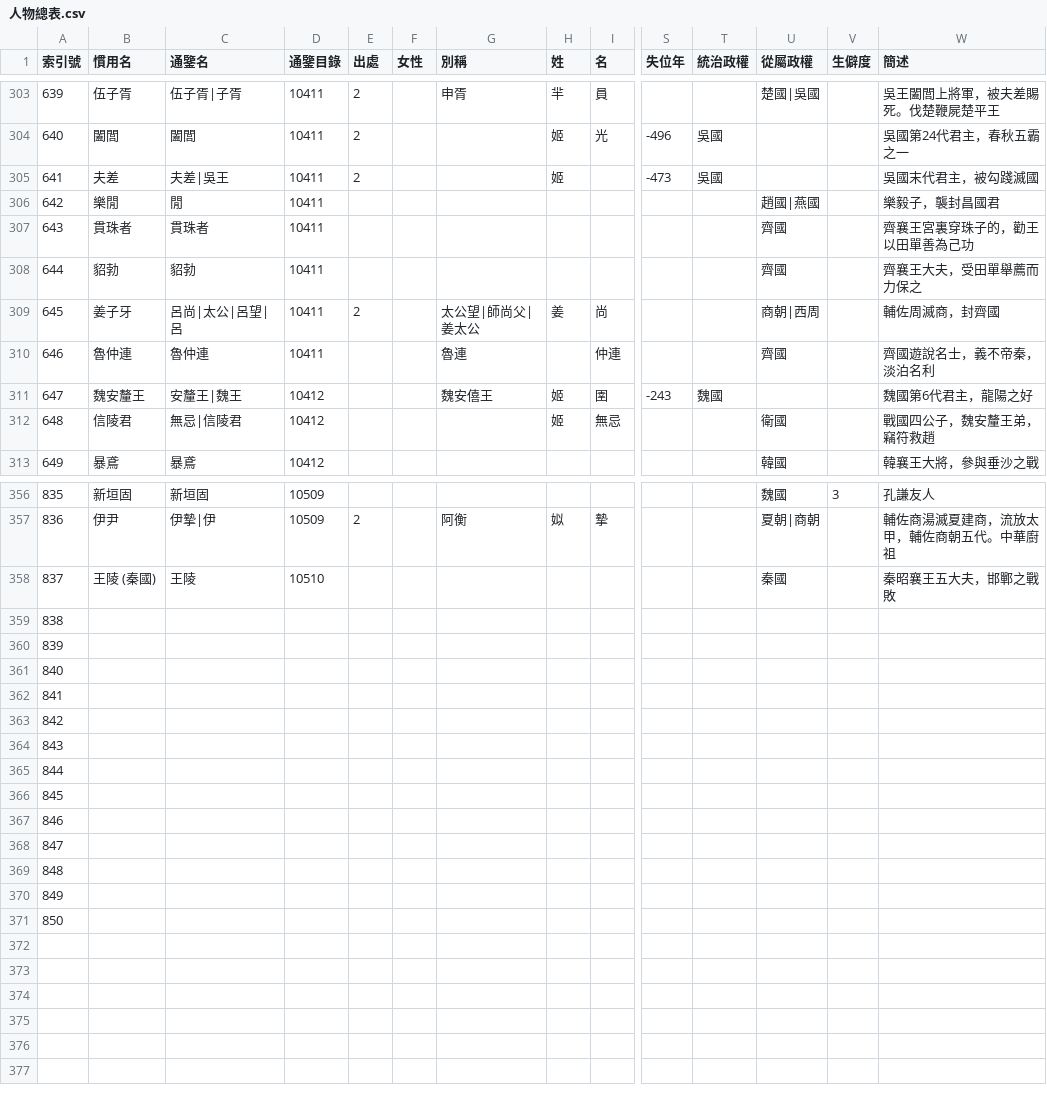
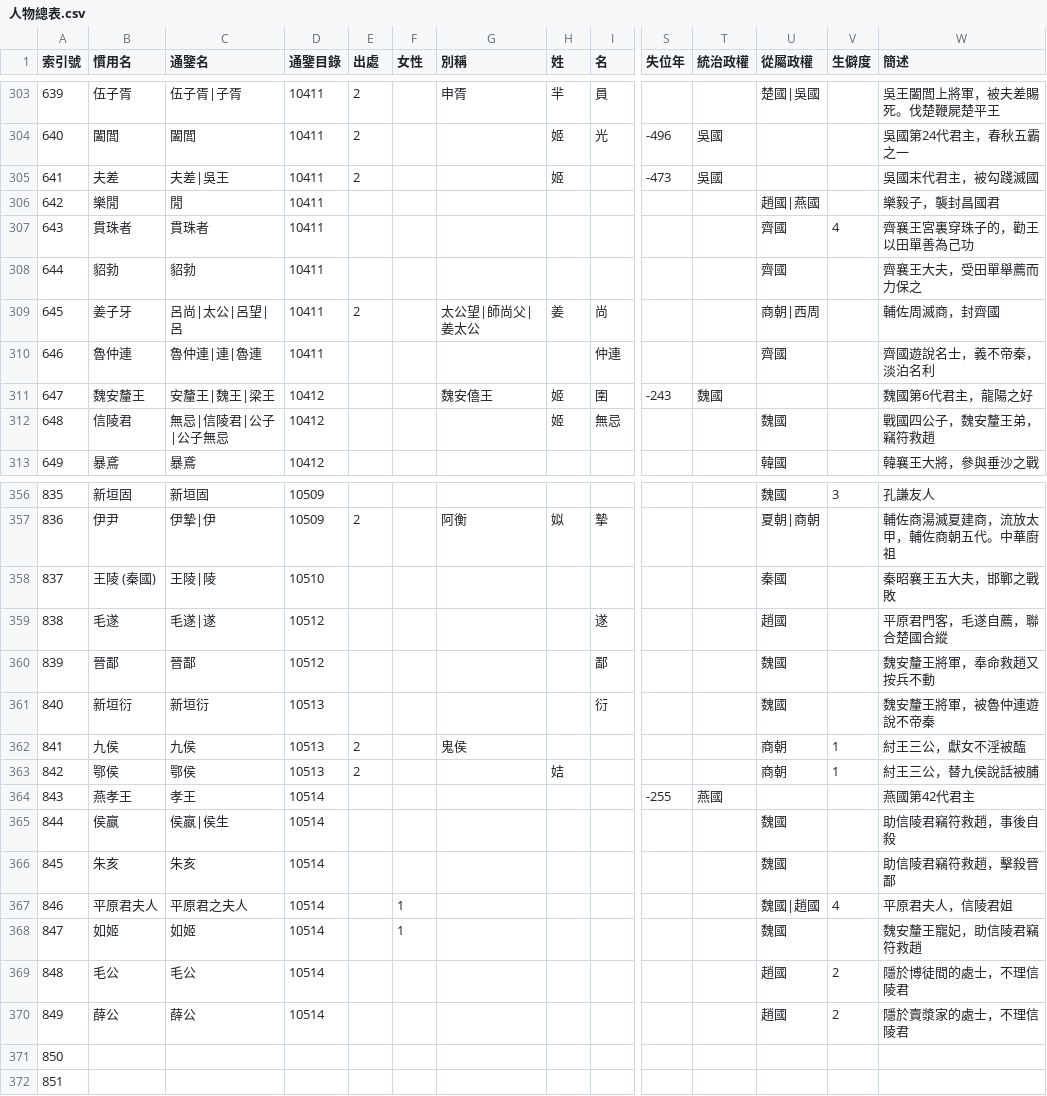
Before and after one commit to gamefang/zizhitongjian, a CSV file: 人物總表.csv, drawn as a sheet; only a part is shown, gaps mark what is left out; removed rows and columns are numbered as before the commit, all else as after; rows hold the shown columns only; the diff covers the shown part only; the diff names each change by its address in the sheet, - before the commit and + after, or states it on an @@ line.

```diff
--- a/人物總表.csv
+++ b/人物總表.csv
-V307 (生僻度): (empty)
+V307 (生僻度): 4
-C310 (通鑒名): 魯仲連
+C310 (通鑒名): 魯仲連|連|魯連
-G310 (別稱): 魯連
+G310 (別稱): (empty)
-C311 (通鑒名): 安釐王|魏王
+C311 (通鑒名): 安釐王|魏王|梁王
-C312 (通鑒名): 無忌|信陵君
+C312 (通鑒名): 無忌|信陵君|公子|公子無忌
-U312 (從屬政權): 衛國
+U312 (從屬政權): 魏國
-C358 (通鑒名): 王陵
+C358 (通鑒名): 王陵|陵
+row 359: 838 | 毛遂 | 毛遂|遂 | 10512 |  |  |  |  | 遂 |  |  | 趙國 |  | 平原君門客，毛遂自薦，聯合楚國合縱
+row 360: 839 | 晉鄙 | 晉鄙 | 10512 |  |  |  |  | 鄙 |  |  | 魏國 |  | 魏安釐王將軍，奉命救趙又按兵不動
+row 361: 840 | 新垣衍 | 新垣衍 | 10513 |  |  |  |  | 衍 |  |  | 魏國 |  | 魏安釐王將軍，被魯仲連遊說不帝秦
+row 362: 841 | 九侯 | 九侯 | 10513 | 2 |  | 鬼侯 |  |  |  |  | 商朝 | 1 | 紂王三公，獻女不淫被醢
+row 363: 842 | 鄂侯 | 鄂侯 | 10513 | 2 |  |  | 姞 |  |  |  | 商朝 | 1 | 紂王三公，替九侯說話被脯
+row 364: 843 | 燕孝王 | 孝王 | 10514 |  |  |  |  |  | -255 | 燕國 |  |  | 燕國第42代君主
+row 365: 844 | 侯嬴 | 侯嬴|侯生 | 10514 |  |  |  |  |  |  |  | 魏國 |  | 助信陵君竊符救趙，事後自殺
+row 366: 845 | 朱亥 | 朱亥 | 10514 |  |  |  |  |  |  |  | 魏國 |  | 助信陵君竊符救趙，擊殺晉鄙
+row 367: 846 | 平原君夫人 | 平原君之夫人 | 10514 |  | 1 |  |  |  |  |  | 魏國|趙國 | 4 | 平原君夫人，信陵君姐
+row 368: 847 | 如姬 | 如姬 | 10514 |  | 1 |  |  |  |  |  | 魏國 |  | 魏安釐王寵妃，助信陵君竊符救趙
+row 369: 848 | 毛公 | 毛公 | 10514 |  |  |  |  |  |  |  | 趙國 | 2 | 隱於博徒間的處士，不理信陵君
+row 370: 849 | 薛公 | 薛公 | 10514 |  |  |  |  |  |  |  | 趙國 | 2 | 隱於賣漿家的處士，不理信陵君
@@ column A (索引號) renumbered between rows 371 and 372 @@
-row 361: 840
-row 362: 841
-row 363: 842
-row 364: 843
-row 365: 844
-row 366: 845
-row 367: 846
-row 368: 847
-row 369: 848
-row 370: 849
-row 371: 850
```
Also changed, not shown: 9 edited cells elsewhere in this file, 通鑒目錄.csv, 2 other files.
